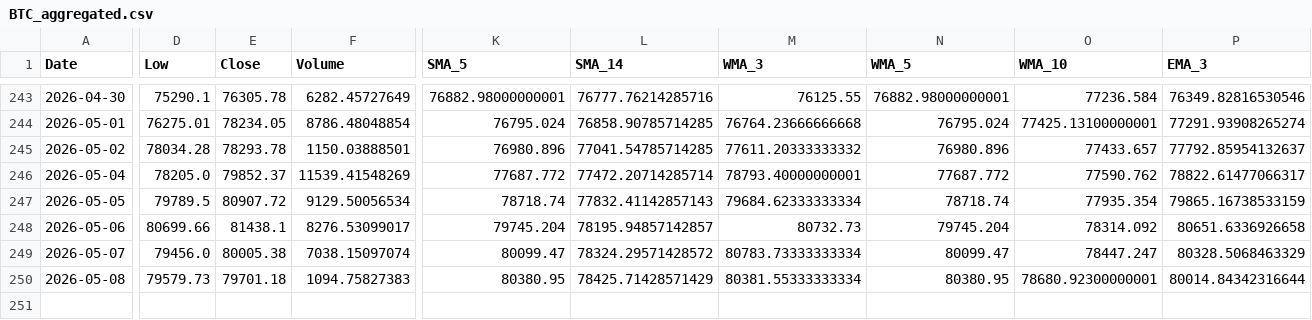
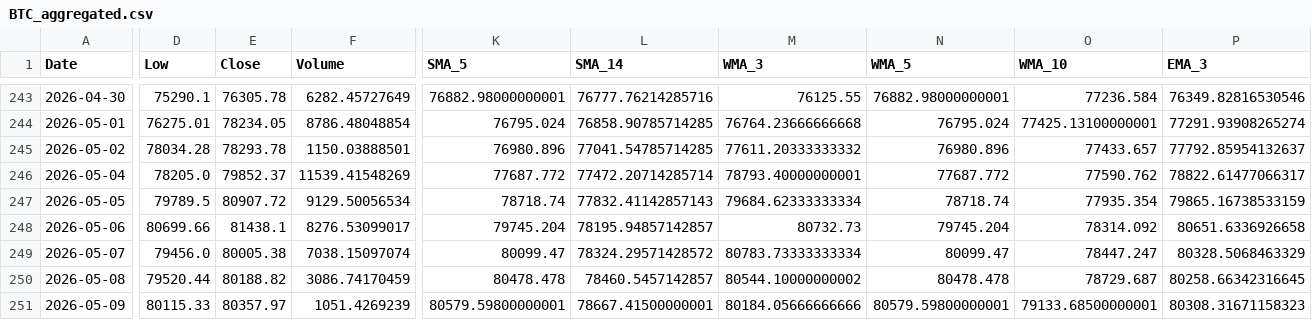
Before and after one commit to JintaoLiuorJoey/coinbase-ohlcv-data, a CSV file: data/BTC_aggregated.csv, drawn as a sheet; only a part is shown, gaps mark what is left out; rows hold the shown columns only; the diff covers the shown part only; the diff names each change by its address in the sheet, - before the commit and + after, or states it on an @@ line.

```diff
--- a/data/BTC_aggregated.csv
+++ b/data/BTC_aggregated.csv
-D250 (Low): 79579.73
+D250 (Low): 79520.44
-E250 (Close): 79701.18
+E250 (Close): 80188.82
-F250 (Volume): 1094.75827383
+F250 (Volume): 3086.74170459
-K250 (SMA_5): 80380.95
+K250 (SMA_5): 80478.478
-L250 (SMA_14): 78425.71428571429
+L250 (SMA_14): 78460.5457142857
-M250 (WMA_3): 80381.55333333334
+M250 (WMA_3): 80544.10000000002
-N250 (WMA_5): 80380.95
+N250 (WMA_5): 80478.478
-O250 (WMA_10): 78680.92300000001
+O250 (WMA_10): 78729.687
-P250 (EMA_3): 80014.84342316644
+P250 (EMA_3): 80258.66342316645
+row 251: 2026-05-09 | 80115.33 | 80357.97 | 1051.4269239 | 80579.59800000001 | 78667.41500000001 | 80184.05666666666 | 80579.59800000001 | 79133.68500000001 | 80308.31671158323
```
Also changed, not shown: 54 edited cells elsewhere in this file, data/ETH_aggregated.csv, data/XRP_aggregated.csv.
